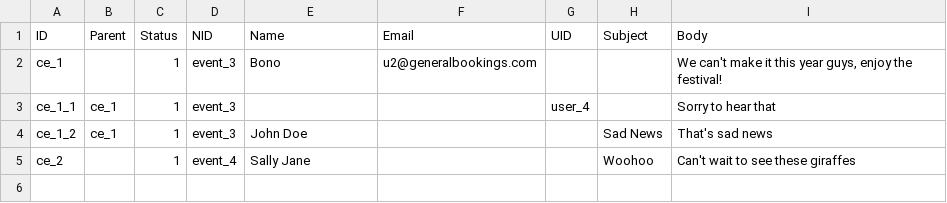
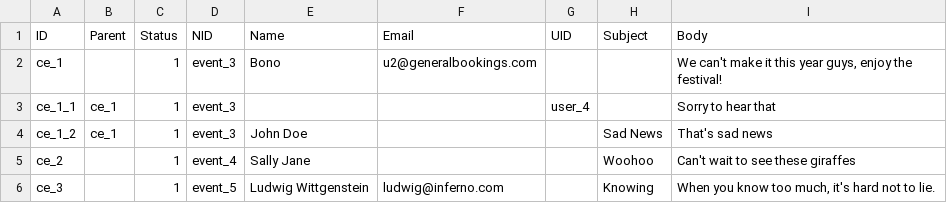
Before and after one commit to capacity4dev/capacity4more, a CSV file: capacity4more/modules/c4m/demo/c4m_demo_content/csv/comment/comment_node_event.csv, drawn as a sheet.

Commit message:
Test for event detail page.

```diff
--- a/capacity4more/modules/c4m/demo/c4m_demo_content/csv/comment/comment_node_event.csv
+++ b/capacity4more/modules/c4m/demo/c4m_demo_content/csv/comment/comment_node_event.csv
@@ -5 +5,2 @@ ce_1_2,ce_1,1,event_3,John Doe,,,Sad News,"That's sad news"
 ce_2,,1,event_4,Sally Jane,,,"Woohoo","Can't wait to see these giraffes"
+ce_3,,1,event_5,Ludwig Wittgenstein,ludwig@inferno.com,,"Knowing","When you know too much, it's hard not to lie."
```
Also changed, not shown: 7 other files.
